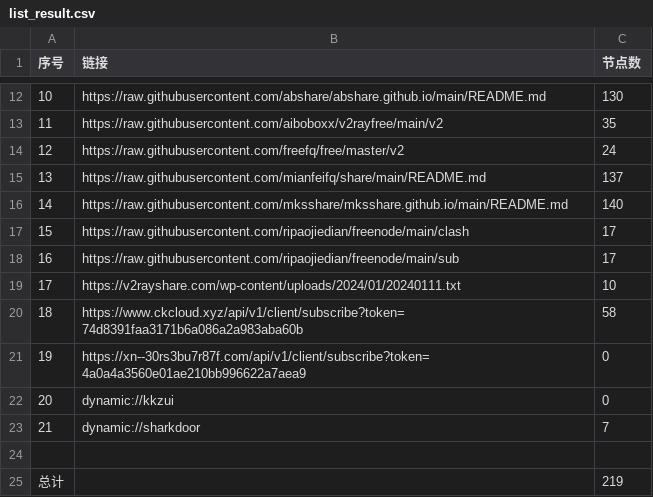
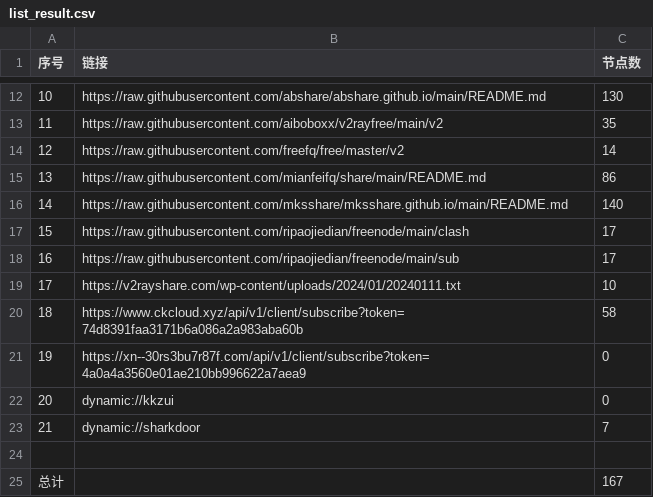
Before and after one commit to hdrafyy/NoMoreWalls, a CSV file: list_result.csv, drawn as a sheet; only a part is shown, gaps mark what is left out.

```diff
--- a/list_result.csv
+++ b/list_result.csv
@@ -13,4 +13,4 @@
 11,https://raw.githubusercontent.com/aiboboxx/v2rayfree/main/v2,35
-12,https://raw.githubusercontent.com/freefq/free/master/v2,24
-13,https://raw.githubusercontent.com/mianfeifq/share/main/README.md,137
+12,https://raw.githubusercontent.com/freefq/free/master/v2,14
+13,https://raw.githubusercontent.com/mianfeifq/share/main/README.md,86
 14,https://raw.githubusercontent.com/mksshare/mksshare.github.io/main/README.md,140
@@ -24,2 +24,2 @@
 
-总计,,219
+总计,,167
```
Also changed, not shown: 13 other files.
